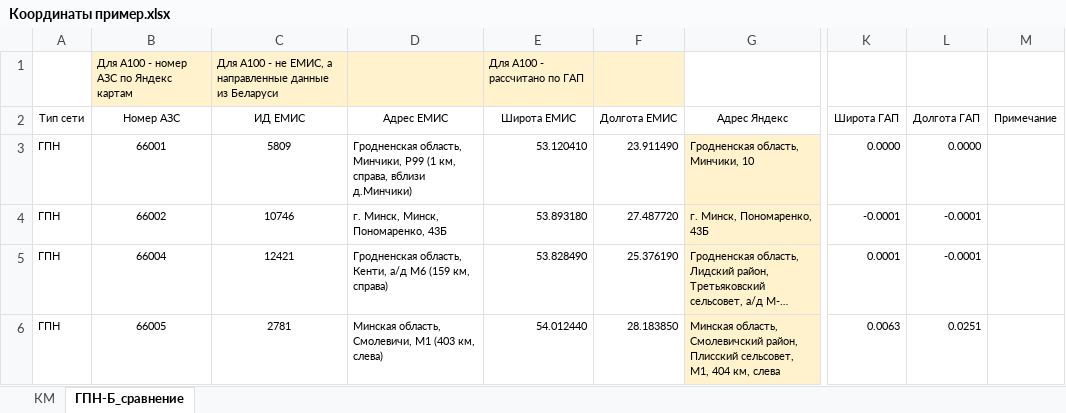
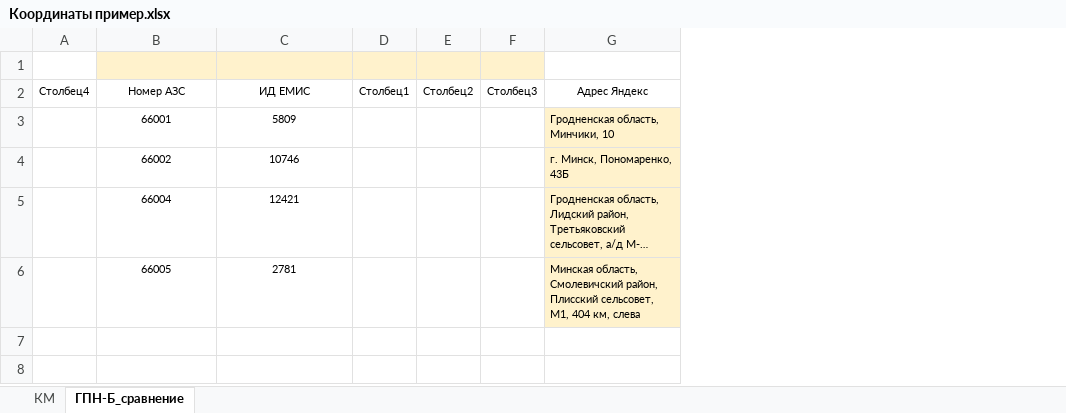
Before and after one commit to daniil432/Yandex_Coordinates_Parsing, an Excel workbook: Координаты пример.xlsx, sheet ГПН-Б_сравнение, drawn as a sheet; only a part is shown, gaps mark what is left out; long unchanged cells end in …; values as stored, in another font and other column widths than the file's, no borders; conditional formats and table styles not drawn; removed rows and columns are numbered as before the commit, all else as after; rows hold the shown columns only; the diff names each change by its address in the sheet, - before the commit and + after, or states it on an @@ line.

Commit message:
Add files via upload

```diff
--- a/Координаты пример.xlsx (sheet ГПН-Б_сравнение)
+++ b/Координаты пример.xlsx (sheet ГПН-Б_сравнение)
-column A (Тип сети), rows 3-6: all ГПН
+column A (Столбец4), empty
-column D (Адрес ЕМИС), rows 3-6: Гродненская область, Минчики, Р99 (1 км, справа, вблизи д.Минчики) | г. Минск, Минск, Пономаренко, 43Б | Гродненская область, Кенти, а/д М6 (159 км, справа) | Минская область, Смолевичи, М1 (403 км, слева)
-column E (Широта ЕМИС), row 1: Для А100 - рассчитано по ГАП; rows 3-6: 53.120410 | 53.893180 | 53.828490 | 54.012440
-column F (Долгота ЕМИС), rows 3-6: 23.911490 | 27.487720 | 25.376190 | 28.183850
+column D (Столбец1), empty
+column E (Столбец2), empty
+column F (Столбец3), empty
-column K (Широта ГАП), rows 3-6: 0.0000 | -0.0001 | 0.0001 | 0.0063
-column L (Долгота ГАП), rows 3-6: 0.0000 | -0.0001 | -0.0001 | 0.0251
-column M (Примечание), empty
-row 1:  | Для А100 - номер АЗС по Яндекс картам | Для А100 - не ЕМИС, а направленные данные из Беларуси |  | Для А100 - рассчитано по ГАП
+row 1: (empty)
```
Also changed, not shown: sheet КМ.
